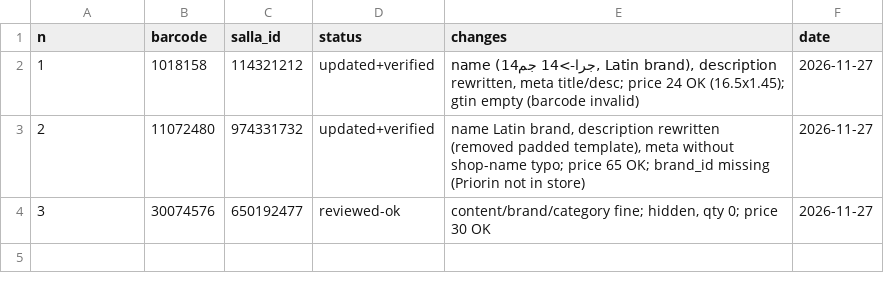
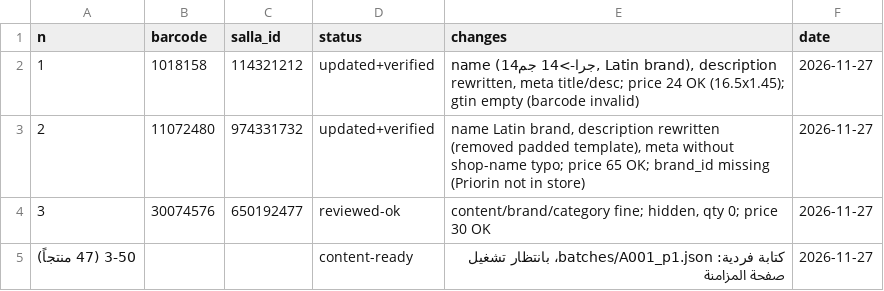
Before and after one commit to mohammedmekh1/products, a CSV file: product_audit/REVIEW_LOG.csv, drawn as a sheet; the diff names each change by its address in the sheet, - before the commit and + after, or states it on an @@ line.

```diff
--- a/product_audit/REVIEW_LOG.csv
+++ b/product_audit/REVIEW_LOG.csv
+row 5: 3-50 (47 منتجاً) |  |  | content-ready | كتابة فردية: batches/A001_p1.json، بانتظار تشغيل صفحة المزامنة | 2026-11-27
```
Also changed, not shown: 15 other files.
